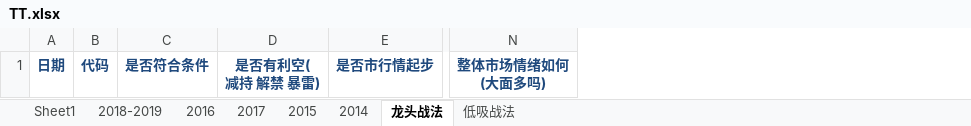
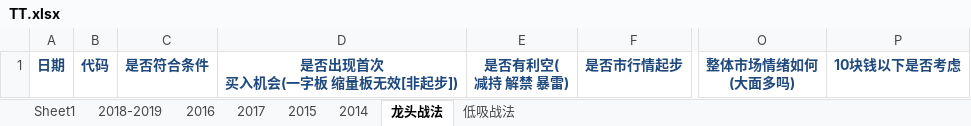
Before and after one commit to kweitan/myFinance, an Excel workbook: src/main/resources/static/xls/TT.xlsx, sheet 龙头战法, drawn as a sheet; only a part is shown, gaps mark what is left out; values as stored, in another font and other column widths than the file's, no borders; ↵ is a line break in a cell; the diff names each change by its address in the sheet, - before the commit and + after, or states it on an @@ line.

```diff
--- a/src/main/resources/static/xls/TT.xlsx (sheet 龙头战法)
+++ b/src/main/resources/static/xls/TT.xlsx (sheet 龙头战法)
+column D, row 1: 是否出现首次 ↵ 买入机会(一字板 缩量板无效[非起步])
+column P, row 1: 10块钱以下是否考虑
```
Also changed, not shown: 1 other file.
